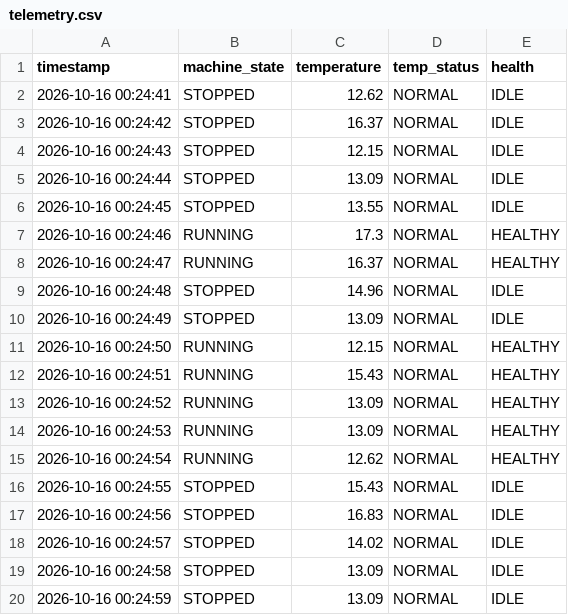
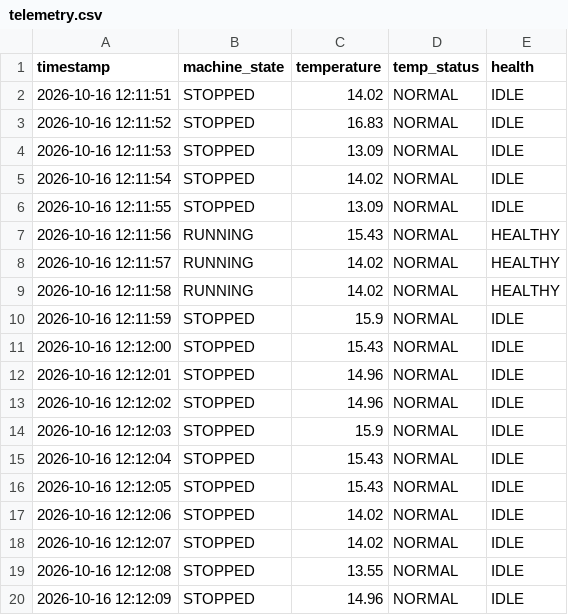
Before and after one commit to baileyewhite/embedded-machine-monitor, a CSV file: logs/telemetry.csv, drawn as a sheet; only a part is shown; the diff covers the shown part only.

```diff
--- a/logs/telemetry.csv
+++ b/logs/telemetry.csv
@@ -1,20 +1,20 @@
 timestamp,machine_state,temperature,temp_status,health
-2026-10-16 00:24:41,STOPPED,12.62,NORMAL,IDLE
-2026-10-16 00:24:42,STOPPED,16.37,NORMAL,IDLE
-2026-10-16 00:24:43,STOPPED,12.15,NORMAL,IDLE
-2026-10-16 00:24:44,STOPPED,13.09,NORMAL,IDLE
-2026-10-16 00:24:45,STOPPED,13.55,NORMAL,IDLE
-2026-10-16 00:24:46,RUNNING,17.3,NORMAL,HEALTHY
-2026-10-16 00:24:47,RUNNING,16.37,NORMAL,HEALTHY
-2026-10-16 00:24:48,STOPPED,14.96,NORMAL,IDLE
-2026-10-16 00:24:49,STOPPED,13.09,NORMAL,IDLE
-2026-10-16 00:24:50,RUNNING,12.15,NORMAL,HEALTHY
-2026-10-16 00:24:51,RUNNING,15.43,NORMAL,HEALTHY
-2026-10-16 00:24:52,RUNNING,13.09,NORMAL,HEALTHY
-2026-10-16 00:24:53,RUNNING,13.09,NORMAL,HEALTHY
-2026-10-16 00:24:54,RUNNING,12.62,NORMAL,HEALTHY
-2026-10-16 00:24:55,STOPPED,15.43,NORMAL,IDLE
-2026-10-16 00:24:56,STOPPED,16.83,NORMAL,IDLE
-2026-10-16 00:24:57,STOPPED,14.02,NORMAL,IDLE
-2026-10-16 00:24:58,STOPPED,13.09,NORMAL,IDLE
-2026-10-16 00:24:59,STOPPED,13.09,NORMAL,IDLE
+2026-10-16 12:11:51,STOPPED,14.02,NORMAL,IDLE
+2026-10-16 12:11:52,STOPPED,16.83,NORMAL,IDLE
+2026-10-16 12:11:53,STOPPED,13.09,NORMAL,IDLE
+2026-10-16 12:11:54,STOPPED,14.02,NORMAL,IDLE
+2026-10-16 12:11:55,STOPPED,13.09,NORMAL,IDLE
+2026-10-16 12:11:56,RUNNING,15.43,NORMAL,HEALTHY
+2026-10-16 12:11:57,RUNNING,14.02,NORMAL,HEALTHY
+2026-10-16 12:11:58,RUNNING,14.02,NORMAL,HEALTHY
+2026-10-16 12:11:59,STOPPED,15.9,NORMAL,IDLE
+2026-10-16 12:12:00,STOPPED,15.43,NORMAL,IDLE
+2026-10-16 12:12:01,STOPPED,14.96,NORMAL,IDLE
+2026-10-16 12:12:02,STOPPED,14.96,NORMAL,IDLE
+2026-10-16 12:12:03,STOPPED,15.9,NORMAL,IDLE
+2026-10-16 12:12:04,STOPPED,15.43,NORMAL,IDLE
+2026-10-16 12:12:05,STOPPED,15.43,NORMAL,IDLE
+2026-10-16 12:12:06,STOPPED,14.02,NORMAL,IDLE
+2026-10-16 12:12:07,STOPPED,14.02,NORMAL,IDLE
+2026-10-16 12:12:08,STOPPED,13.55,NORMAL,IDLE
+2026-10-16 12:12:09,STOPPED,14.96,NORMAL,IDLE
```
Also changed, not shown: 8 added rows elsewhere in this file, 10 other files.
